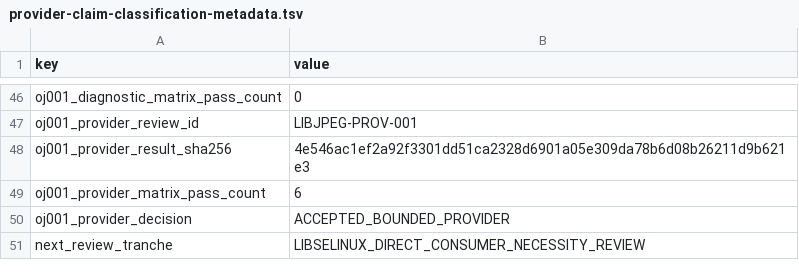
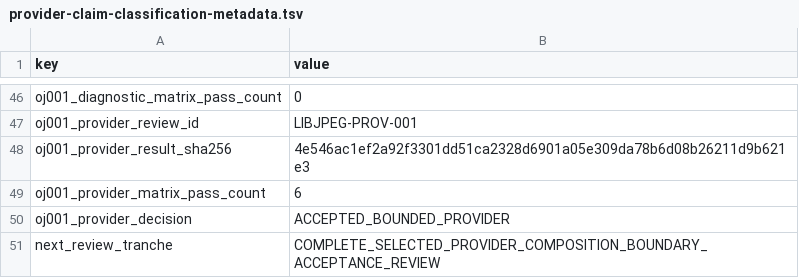
Before and after one commit to daylight-00/termux-native-desktop, a TSV file: experiments/glibc/selected-obsidian-provider-authority/review/provider-claim-classification-metadata.tsv, drawn as a sheet; only a part is shown, gaps mark what is left out.

```diff
--- a/experiments/glibc/selected-obsidian-provider-authority/review/provider-claim-classification-metadata.tsv
+++ b/experiments/glibc/selected-obsidian-provider-authority/review/provider-claim-classification-metadata.tsv
@@ -50,2 +50,2 @@ oj001_provider_matrix_pass_count	6
 oj001_provider_decision	ACCEPTED_BOUNDED_PROVIDER
-next_review_tranche	LIBSELINUX_DIRECT_CONSUMER_NECESSITY_REVIEW
+next_review_tranche	COMPLETE_SELECTED_PROVIDER_COMPOSITION_BOUNDARY_ACCEPTANCE_REVIEW
```
Also changed, not shown: docs/catalog.tsv, experiments/glibc/selected-obsidian-provider-authority/review/missing-glibc-provider-production-boundary-metadata.tsv, 50 other files.
